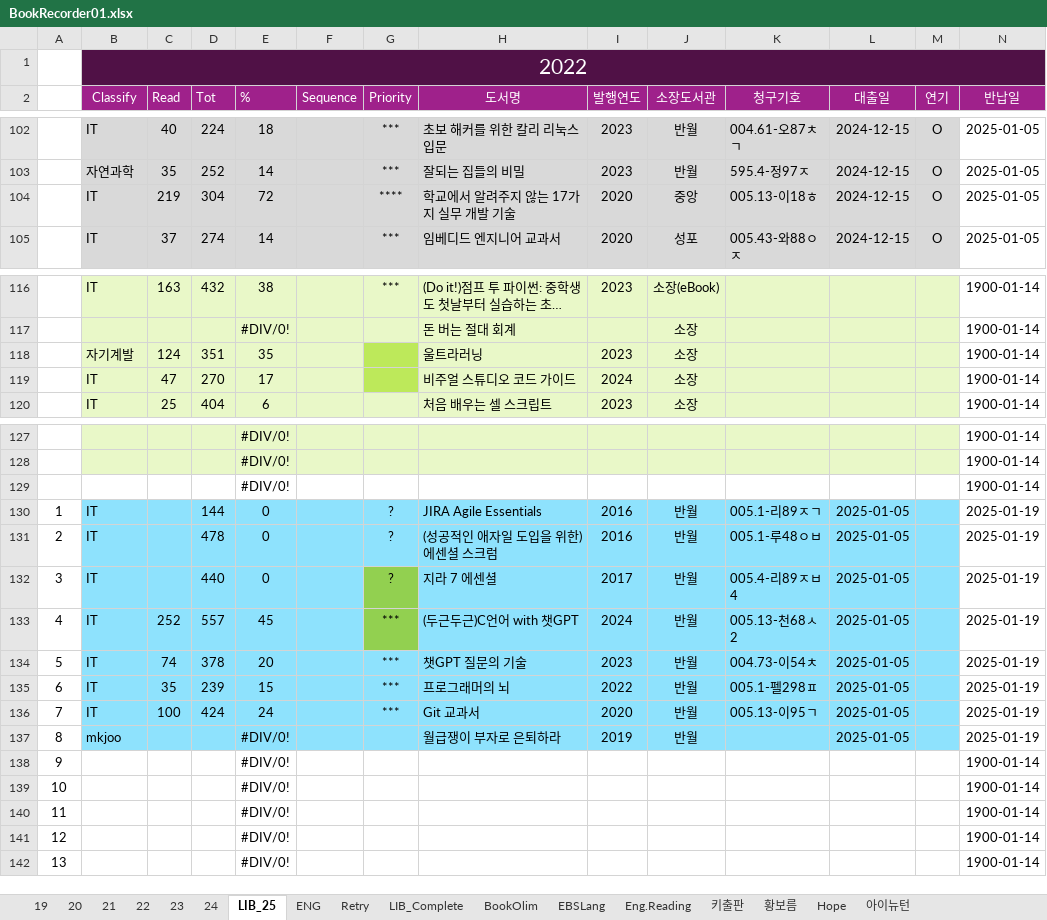
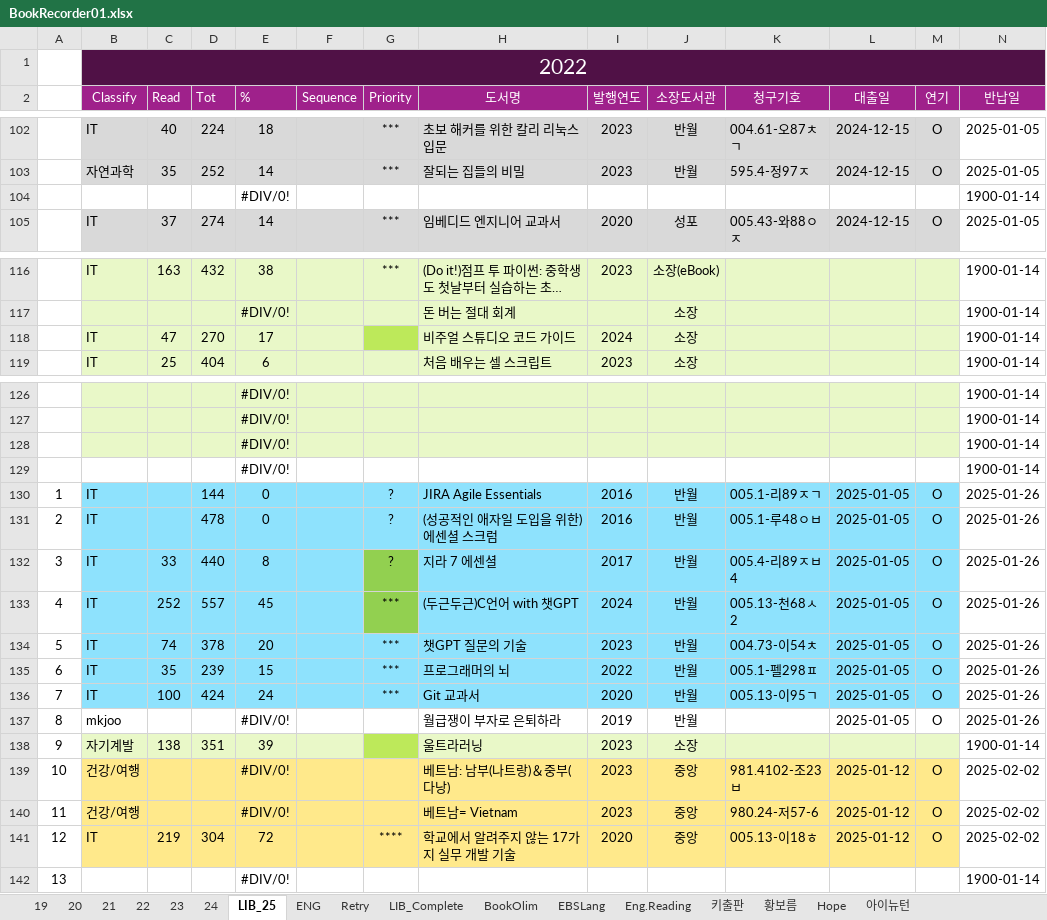
Before and after one commit to SangguKang/doc, an Excel workbook: Book/BookRecorder01.xlsx, sheet LIB_25, drawn as a sheet; only a part is shown, gaps mark what is left out; long unchanged cells end in …; values as stored, in another font and other column widths than the file's, no borders; removed rows and columns are numbered as before the commit, all else as after; rows hold the shown columns only; the diff covers the shown part only; the diff names each change by its address in the sheet, - before the commit and + after, or states it on an @@ line.

```diff
--- a/Book/BookRecorder01.xlsx (sheet LIB_25)
+++ b/Book/BookRecorder01.xlsx (sheet LIB_25)
-row 104:  | IT | 219 | 304 | 72 |  | **** | 학교에서 알려주지 않는 17가지 실무 개발 기술 | 2020 | 중앙 | 005.13-이18ㅎ | 2024-12-15 | O | 2025-01-05
+row 104:  |  |  |  | #DIV/0! |  |  |  |  |  |  |  |  | 1900-01-14
-row 118:  | 자기계발 | 124 | 351 | 35 |  |  | 울트라러닝 | 2023 | 소장 |  |  |  | 1900-01-14
-B128:M128 fill: none
+B128:M128 fill: #E9F8C8
+row 129:  |  |  |  | #DIV/0! |  |  |  |  |  |  |  |  | 1900-01-14
-M130:M137 (연기): (empty)
+M130:M137 (연기): O
-N130:N137 (반납일): 2025-01-19
+N130:N137 (반납일): 2025-01-26
-C132 (Read): (empty)
+C132 (Read): 33
-E132 (%): 0
+E132 (%): 8
-B137:M137 fill: #8EE2FD
+B137:M137 fill: none
-row 138: 9 |  |  |  | #DIV/0! |  |  |  |  |  |  |  |  | 1900-01-14
-row 139: 10 |  |  |  | #DIV/0! |  |  |  |  |  |  |  |  | 1900-01-14
-row 140: 11 |  |  |  | #DIV/0! |  |  |  |  |  |  |  |  | 1900-01-14
-row 141: 12 |  |  |  | #DIV/0! |  |  |  |  |  |  |  |  | 1900-01-14
+row 138: 9 | 자기계발 | 138 | 351 | 39 |  |  | 울트라러닝 | 2023 | 소장 |  |  |  | 1900-01-14
+row 139: 10 | 건강/여행 |  |  | #DIV/0! |  |  | 베트남: 남부(나트랑)＆중부(다낭) | 2023 | 중앙 | 981.4102-조23ㅂ | 2025-01-12 | O | 2025-02-02
+row 140: 11 | 건강/여행 |  |  | #DIV/0! |  |  | 베트남= Vietnam | 2023 | 중앙 | 980.24-저57-6 | 2025-01-12 | O | 2025-02-02
+row 141: 12 | IT | 219 | 304 | 72 |  | **** | 학교에서 알려주지 않는 17가지 실무 개발 기술 | 2020 | 중앙 | 005.13-이18ㅎ | 2025-01-12 | O | 2025-02-02
```
Also changed, not shown: 2 edited cells elsewhere in this sheet, formulas that keep their value, 6 other files.
